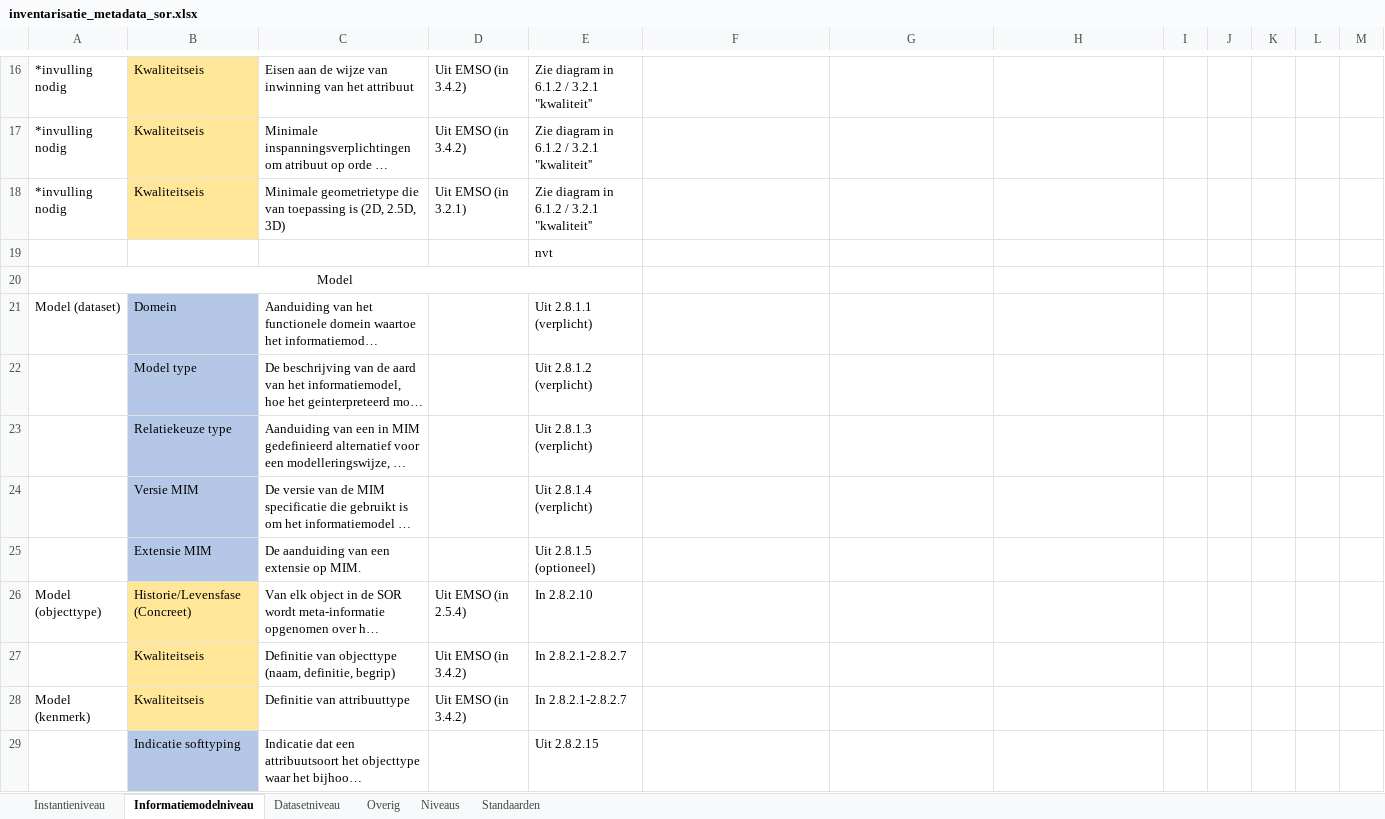
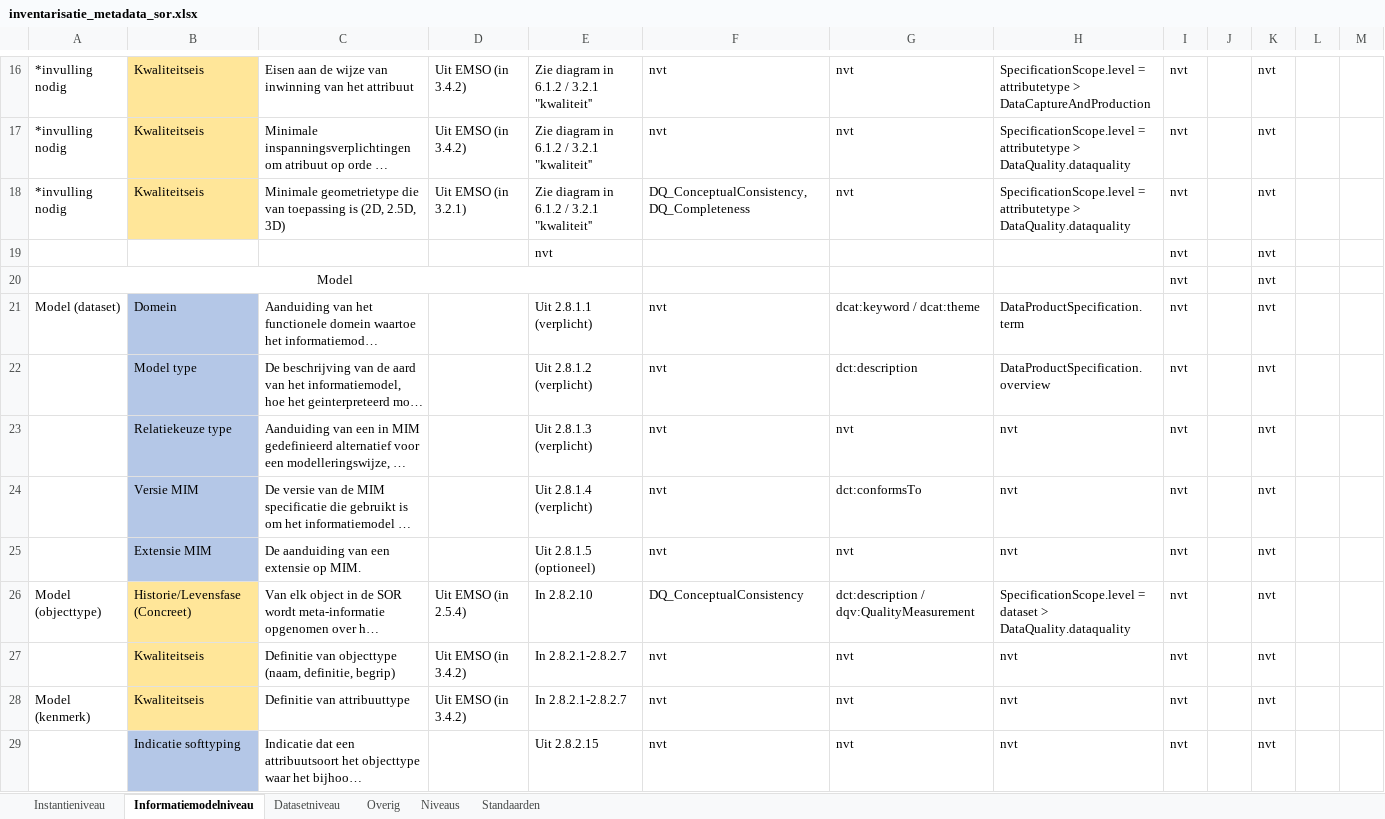
Before and after one commit to Geonovum/disgeo-imsor, an Excel workbook: issues/60-metadata/inventarisatie_metadata_sor.xlsx, sheet Informatiemodelniveau, drawn as a sheet; only a part is shown, gaps mark what is left out; long unchanged cells end in …; values as stored, in another font and other column widths than the file's, no borders; removed rows and columns are numbered as before the commit, all else as after; the diff covers the shown part only; the diff names each change by its address in the sheet, - before the commit and + after, or states it on an @@ line.

Commit message:
update metadata inventarisatie (ISO 19157, ISO 19131, GeoDCAT)

```diff
--- a/issues/60-metadata/inventarisatie_metadata_sor.xlsx (sheet Informatiemodelniveau)
+++ b/issues/60-metadata/inventarisatie_metadata_sor.xlsx (sheet Informatiemodelniveau)
-F16:F17: (empty)
+F16:F17: nvt
-G16:G18: (empty)
+G16:G18: nvt
-H16: (empty)
+H16: SpecificationScope.level = attributetype > DataCaptureAndProduction
-I16:I18: (empty)
+I16:I18: nvt
-K16:K18: (empty)
+K16:K18: nvt
-H17:H18: (empty)
+H17:H18: SpecificationScope.level = attributetype > DataQuality.dataquality
-F18: (empty)
+F18: DQ_ConceptualConsistency, DQ_Completeness
-row 19:  |  |  |  | nvt
-row 20: Model
+row 19:  |  |  |  | nvt |  |  |  | nvt |  | nvt
+row 20: Model |  |  |  |  |  |  |  | nvt |  | nvt
-F21:F25: (empty)
+F21:F25: nvt
-G21: (empty)
+G21: dcat:keyword / dcat:theme
-H21: (empty)
+H21: DataProductSpecification.term
-I21:I29: (empty)
+I21:I29: nvt
-K21:K29: (empty)
+K21:K29: nvt
-G22: (empty)
+G22: dct:description
-H22: (empty)
+H22: DataProductSpecification.overview
-G23: (empty)
+G23: nvt
-H23:H25: (empty)
+H23:H25: nvt
-G24: (empty)
+G24: dct:conformsTo
-G25: (empty)
+G25: nvt
-F26: (empty)
+F26: DQ_ConceptualConsistency
-G26: (empty)
+G26: dct:description / dqv:QualityMeasurement
-H26: (empty)
+H26: SpecificationScope.level = dataset > DataQuality.dataquality
-F27:F29: (empty)
+F27:F29: nvt
-G27:G29: (empty)
+G27:G29: nvt
-H27:H29: (empty)
+H27:H29: nvt
```
Also changed, not shown: 60 edited cells and cell formats elsewhere in this sheet, sheet Instantieniveau.
